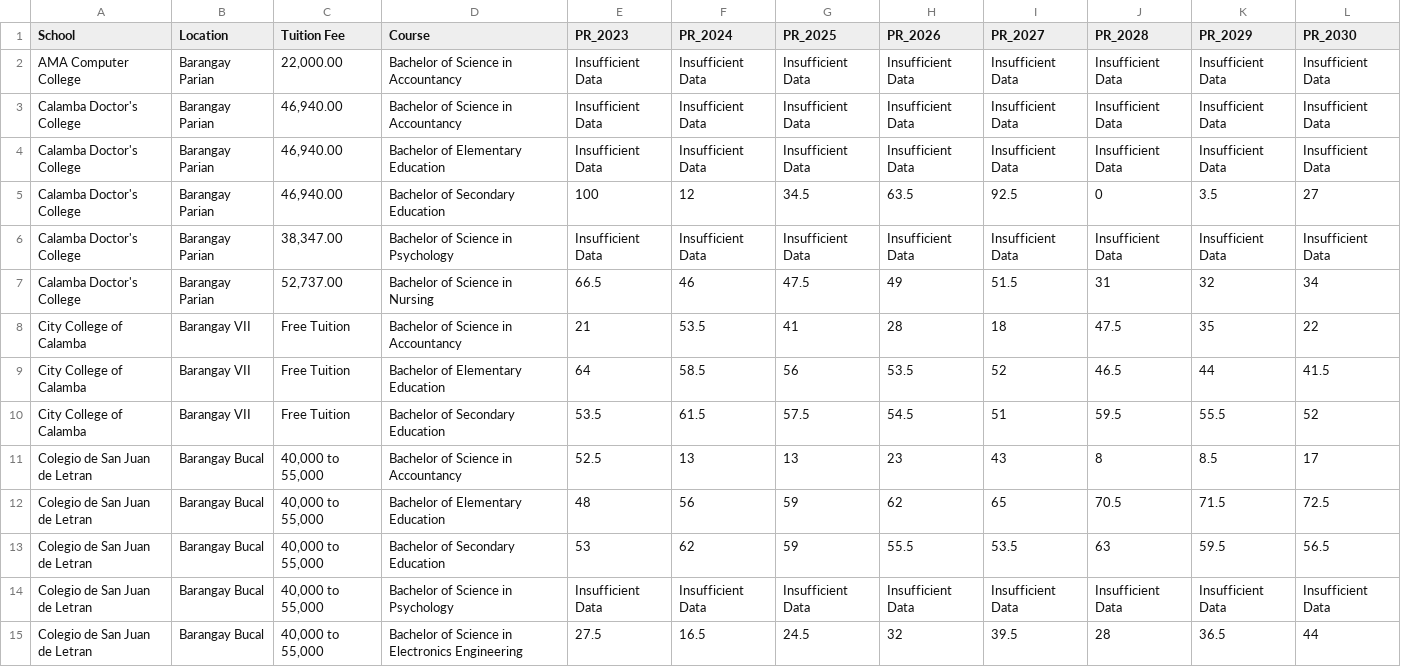
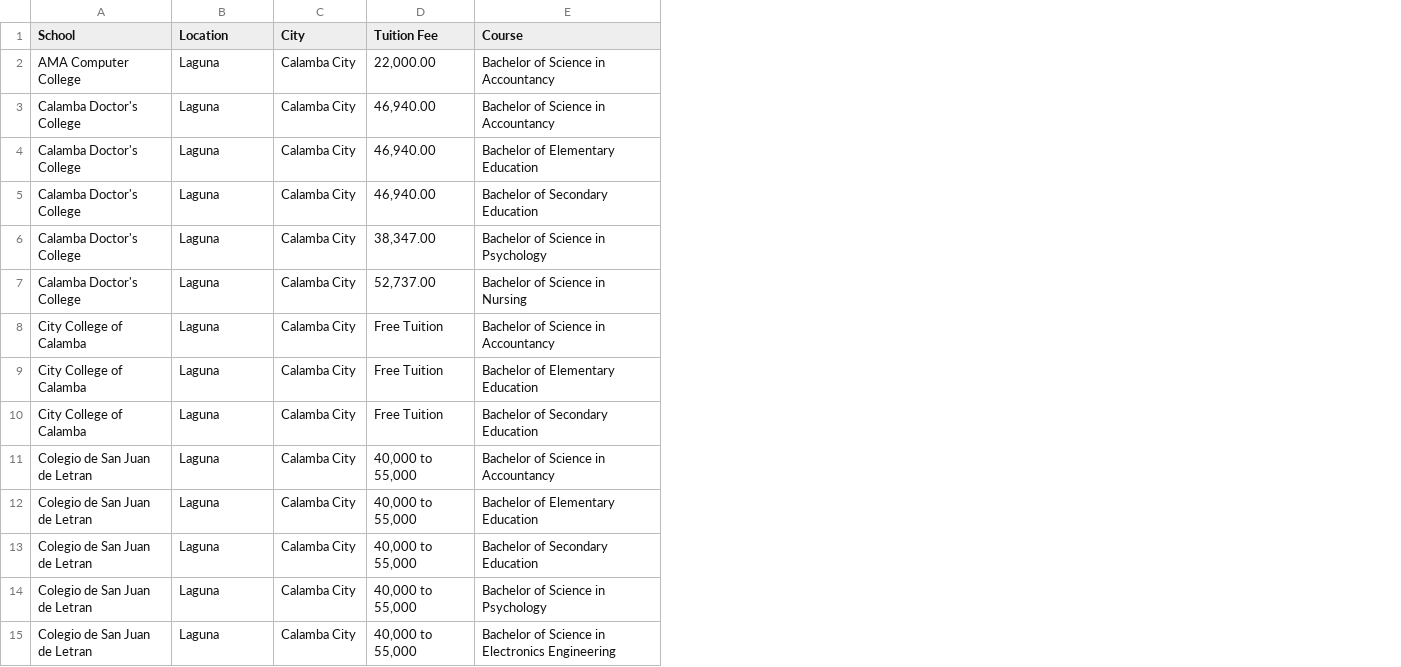
Before and after one commit to Shenchii/SeeKampus_Flask, a CSV file: scprofile.csv, drawn as a sheet; only a part is shown; removed rows and columns are numbered as before the commit, all else as after; the diff covers the shown part only; the diff names each change by its address in the sheet, - before the commit and + after, or states it on an @@ line.

```diff
--- a/scprofile.csv
+++ b/scprofile.csv
+column C (City), rows 2-15: all Calamba City
-column E (PR_2023), rows 2-15: Insufficient Data | Insufficient Data | Insufficient Data | 100 | Insufficient Data | 66.5 | 21 | 64 | 53.5 | 52.5 | 48 | 53 | Insufficient Data | 27.5
-column F (PR_2024), rows 2-15: Insufficient Data | Insufficient Data | Insufficient Data | 12 | Insufficient Data | 46 | 53.5 | 58.5 | 61.5 | 13 | 56 | 62 | Insufficient Data | 16.5
-column G (PR_2025), rows 2-15: Insufficient Data | Insufficient Data | Insufficient Data | 34.5 | Insufficient Data | 47.5 | 41 | 56 | 57.5 | 13 | 59 | 59 | Insufficient Data | 24.5
-column H (PR_2026), rows 2-15: Insufficient Data | Insufficient Data | Insufficient Data | 63.5 | Insufficient Data | 49 | 28 | 53.5 | 54.5 | 23 | 62 | 55.5 | Insufficient Data | 32
-column I (PR_2027), rows 2-15: Insufficient Data | Insufficient Data | Insufficient Data | 92.5 | Insufficient Data | 51.5 | 18 | 52 | 51 | 43 | 65 | 53.5 | Insufficient Data | 39.5
-column J (PR_2028), rows 2-15: Insufficient Data | Insufficient Data | Insufficient Data | 0 | Insufficient Data | 31 | 47.5 | 46.5 | 59.5 | 8 | 70.5 | 63 | Insufficient Data | 28
-column K (PR_2029), rows 2-15: Insufficient Data | Insufficient Data | Insufficient Data | 3.5 | Insufficient Data | 32 | 35 | 44 | 55.5 | 8.5 | 71.5 | 59.5 | Insufficient Data | 36.5
-column L (PR_2030), rows 2-15: Insufficient Data | Insufficient Data | Insufficient Data | 27 | Insufficient Data | 34 | 22 | 41.5 | 52 | 17 | 72.5 | 56.5 | Insufficient Data | 44
-B2:B7 (Location): Barangay Parian
+B2:B7 (Location): Laguna
-B8:B10 (Location): Barangay VII
+B8:B10 (Location): Laguna
-B11:B15 (Location): Barangay Bucal
+B11:B15 (Location): Laguna
```
Also changed, not shown: 32 edited cells elsewhere in this file, scprofiles_dt.csv, 5 other files.
